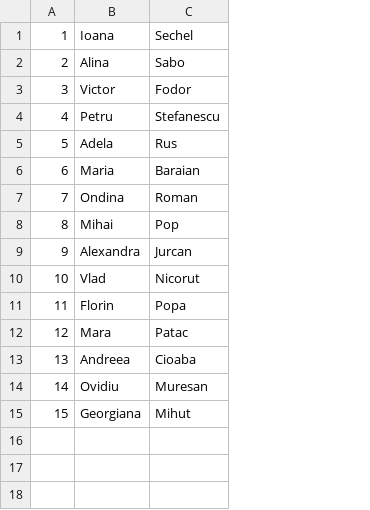
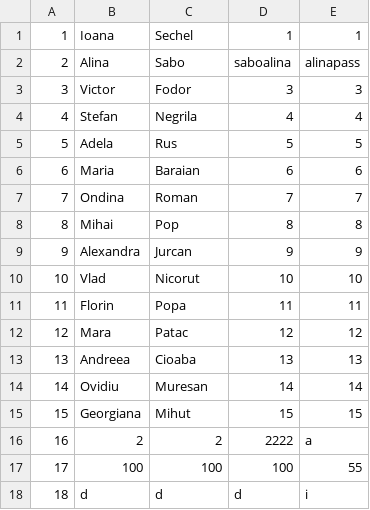
Before and after one commit to ioanasechel/SocialNetwork, a CSV file: data/users.csv, drawn as a sheet; removed rows and columns are numbered as before the commit, all else as after; the diff names each change by its address in the sheet, - before the commit and + after, or states it on an @@ line.

```diff
--- a/data/users.csv
+++ b/data/users.csv
+column D, rows 1-3: 1 | saboalina | 3; rows 5-15: 5 | 6 | 7 | 8 | 9 | 10 | 11 | 12 | 13 | 14 | 15
+column E, rows 1-3: 1 | alinapass | 3; rows 5-15: 5 | 6 | 7 | 8 | 9 | 10 | 11 | 12 | 13 | 14 | 15
-row 4: 4 | Petru | Stefanescu
+row 4: 4 | Stefan | Negrila | 4 | 4
+row 16: 16 | 2 | 2 | 2222 | a
+row 17: 17 | 100 | 100 | 100 | 55
+row 18: 18 | d | d | d | i
```
Also changed, not shown: data/friendRequest.csv, data/friendship.csv, 55 other files.
